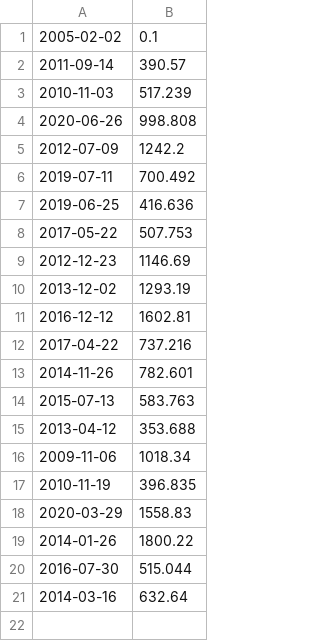
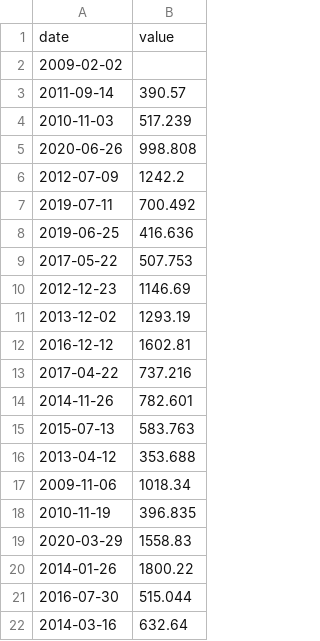
Before and after one commit to FixedInteger/cpp-09, a CSV file: ex00/input.csv, drawn as a sheet.

```diff
--- a/ex00/input.csv
+++ b/ex00/input.csv
@@ -1,2 +1,3 @@
-2005-02-02 | 0.1
+date | value
+2009-02-02 |
 2011-09-14 | 390.57
```
Also changed, not shown: 4 other files.
